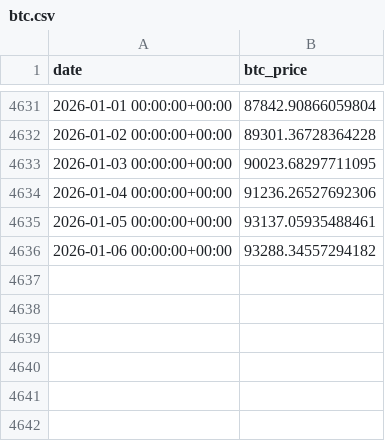
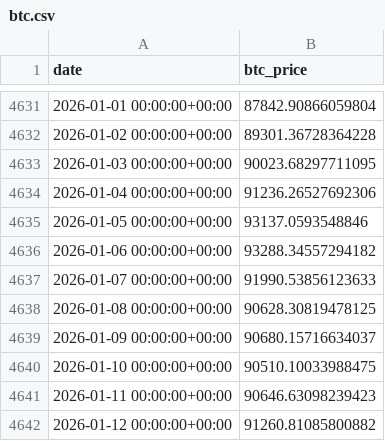
Before and after one commit to FirstBML/Whale-Movement-Based-Price-Direction-Generator-V2, a CSV file: WhalesIntent/Intent/data/price_cache/btc.csv, drawn as a sheet; only a part is shown, gaps mark what is left out.

```diff
--- a/WhalesIntent/Intent/data/price_cache/btc.csv
+++ b/WhalesIntent/Intent/data/price_cache/btc.csv
@@ -4634,3 +4634,9 @@ date,btc_price
 2026-01-04 00:00:00+00:00,91236.26527692306
-2026-01-05 00:00:00+00:00,93137.05935488461
+2026-01-05 00:00:00+00:00,93137.0593548846
 2026-01-06 00:00:00+00:00,93288.34557294182
+2026-01-07 00:00:00+00:00,91990.53856123633
+2026-01-08 00:00:00+00:00,90628.30819478125
+2026-01-09 00:00:00+00:00,90680.15716634037
+2026-01-10 00:00:00+00:00,90510.10033988475
+2026-01-11 00:00:00+00:00,90646.63098239423
+2026-01-12 00:00:00+00:00,91260.81085800882
```
Also changed, not shown: WhalesIntent/Intent/data/funding_rates_ml_ready.csv, WhalesIntent/Intent/data/market_intent_ml_ready.csv, 37 other files.
